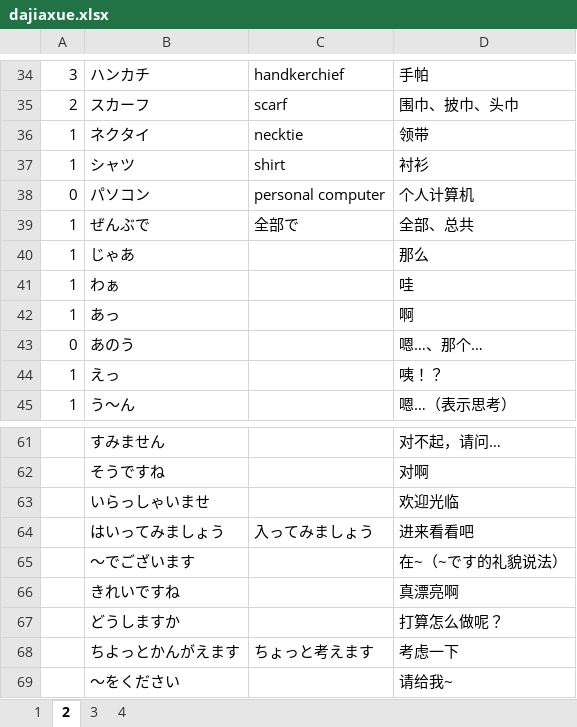
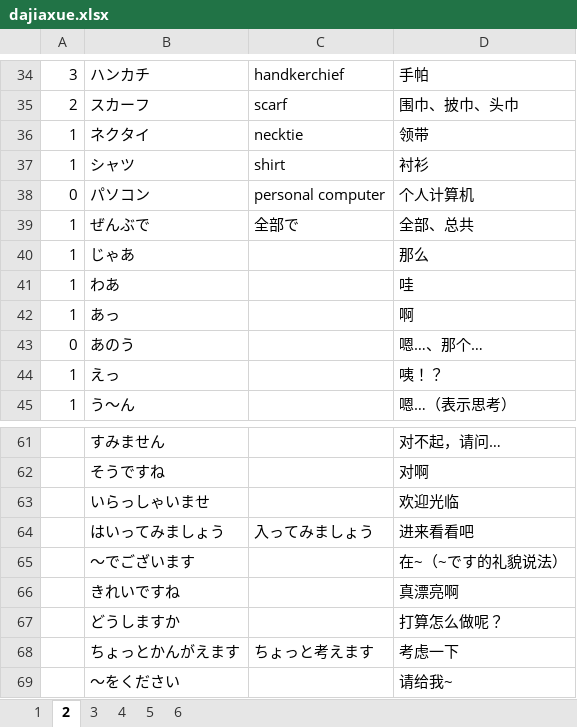
Before and after one commit to vito13/japanese_words, an Excel workbook: dajiaxue/dajiaxue.xlsx, sheet 2, drawn as a sheet; only a part is shown, gaps mark what is left out; values as stored, in another font and other column widths than the file's, no borders; the diff names each change by its address in the sheet, - before the commit and + after, or states it on an @@ line.

```diff
--- a/dajiaxue/dajiaxue.xlsx (sheet 2)
+++ b/dajiaxue/dajiaxue.xlsx (sheet 2)
+sheet tab: 5
+sheet tab: 6
-B41: わぁ
+B41: わあ
-B68: ちよっとかんがえます
+B68: ちょっとかんがえます
```
Also changed, not shown: 7 other files.
